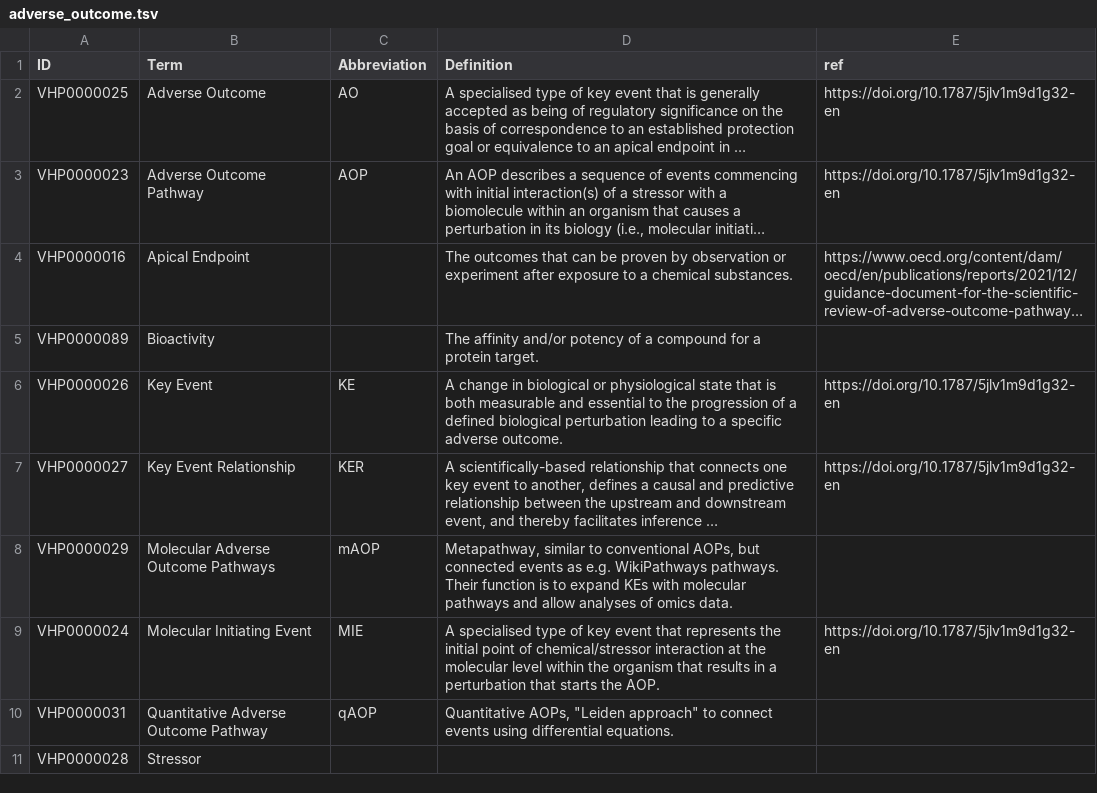
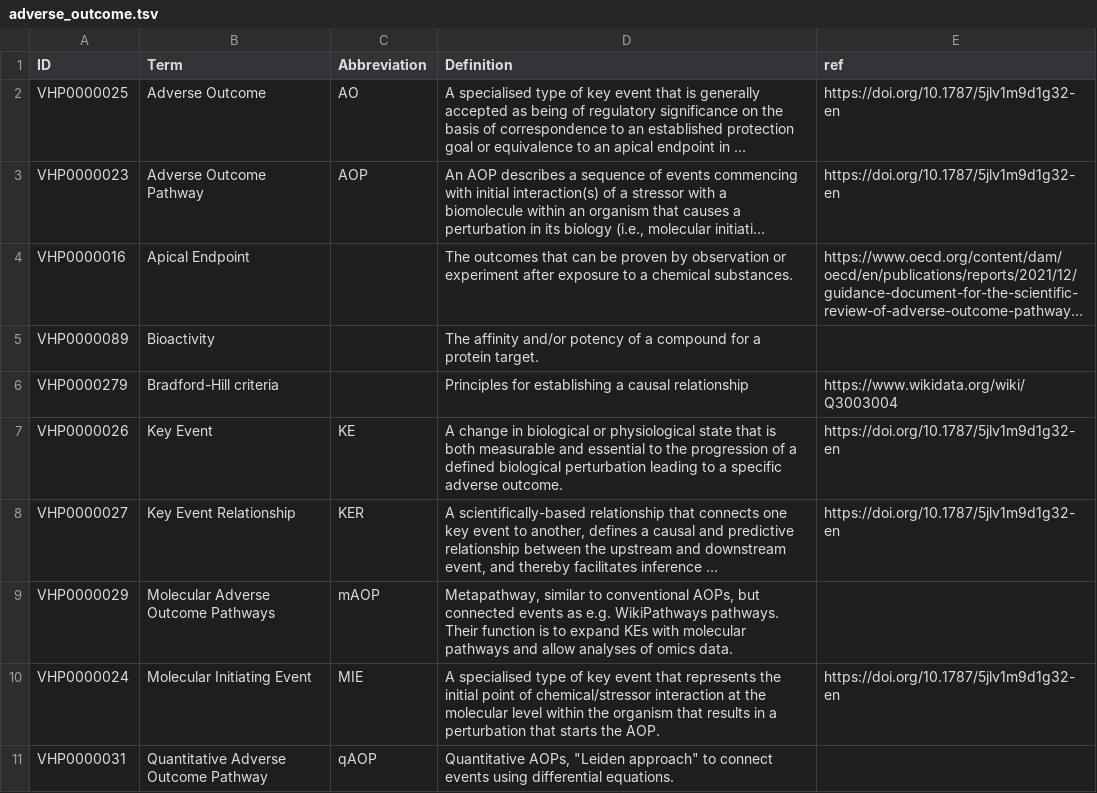
Before and after one commit to VHP4Safety/glossary, a TSV file: templates/adverse_outcome.tsv, drawn as a sheet; only a part is shown; the shorter side is filled out with more unchanged rows; long unchanged cells end in …; the diff names each change by its address in the sheet, - before the commit and + after, or states it on an @@ line.

Commit message:
Add Bradford-Hill

```diff
--- a/templates/adverse_outcome.tsv
+++ b/templates/adverse_outcome.tsv
+row 6: VHP0000279 | Bradford-Hill criteria |  | Principles for establishing a causal relationship | https://www.wikidata.org/wiki/Q3003004
```
